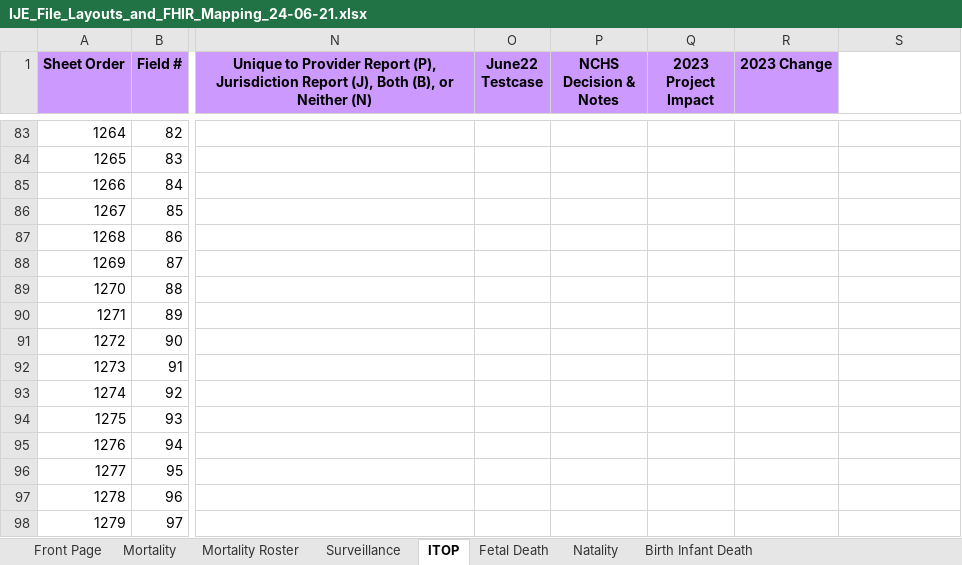
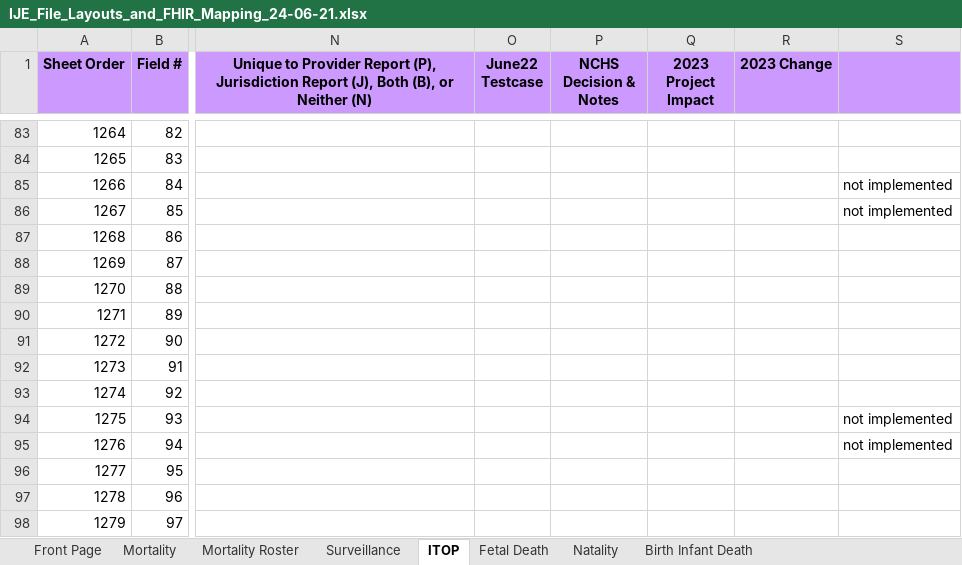
Before and after one commit to nightingaleproject/vital_records_sheets, an Excel workbook: IJE_File_Layouts_and_FHIR_Mapping_24-06-21.xlsx, sheet ITOP, drawn as a sheet; only a part is shown, gaps mark what is left out; values as stored, in another font and other column widths than the file's, no borders; the diff names each change by its address in the sheet, - before the commit and + after, or states it on an @@ line.

```diff
--- a/IJE_File_Layouts_and_FHIR_Mapping_24-06-21.xlsx (sheet ITOP)
+++ b/IJE_File_Layouts_and_FHIR_Mapping_24-06-21.xlsx (sheet ITOP)
-S1 fill: none
+S1 fill: #CC99FF
-S85:S86: (empty)
+S85:S86: not implemented
-S94:S95: (empty)
+S94:S95: not implemented
```
Also changed, not shown: sheet Natality, sheet Fetal Death, sheet Mortality, sheet Surveillance, sheet Birth Infant Death, 3 other files.
